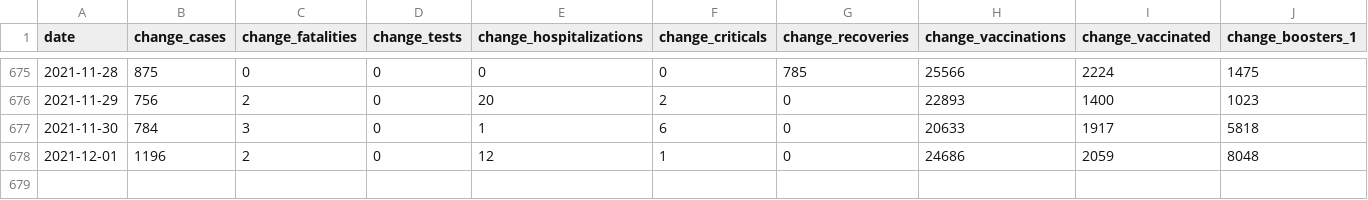
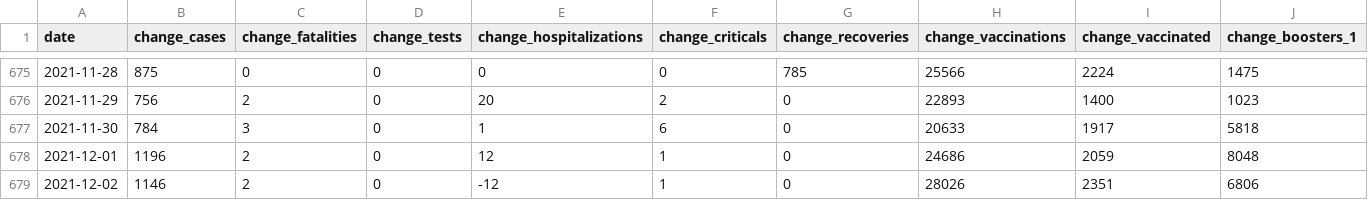
Before and after one commit to eringill/COVID_dashboard_reboot, a CSV file: wrangling_scripts/QCdata_file.csv, drawn as a sheet; only a part is shown, gaps mark what is left out; rows hold the shown columns only; the diff names each change by its address in the sheet, - before the commit and + after, or states it on an @@ line.

```diff
--- a/wrangling_scripts/QCdata_file.csv
+++ b/wrangling_scripts/QCdata_file.csv
+row 679: 2021-12-02 | 1146 | 2 | 0 | -12 | 1 | 0 | 28026 | 2351 | 6806
```
Also changed, not shown: wrangling_scripts/ABdata_file.csv, wrangling_scripts/BCdata_file.csv, 12 other files.
